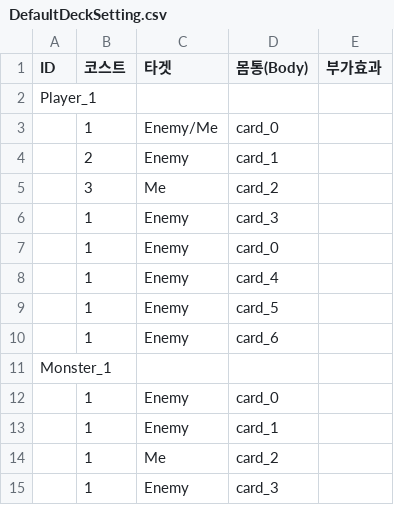
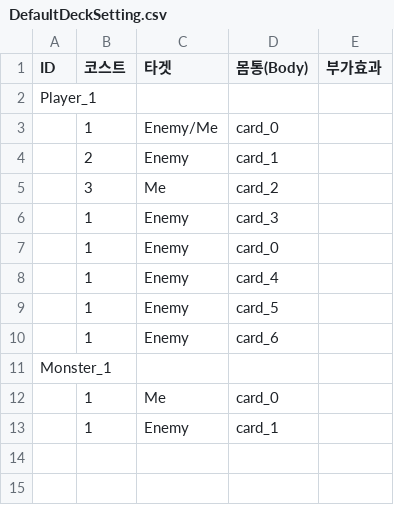
Before and after one commit to scvtzp/CardGame, a CSV file: Assets/Resources/DefaultDeckSetting.csv, drawn as a sheet.

```diff
--- a/Assets/Resources/DefaultDeckSetting.csv
+++ b/Assets/Resources/DefaultDeckSetting.csv
@@ -11,5 +11,3 @@ Player_1,,,,
 Monster_1,,,,
-,1,Enemy,card_0,
+,1,Me,card_0,
 ,1,Enemy,card_1,
-,1,Me,card_2,
-,1,Enemy,card_3,
```
Also changed, not shown: 50 other files.
